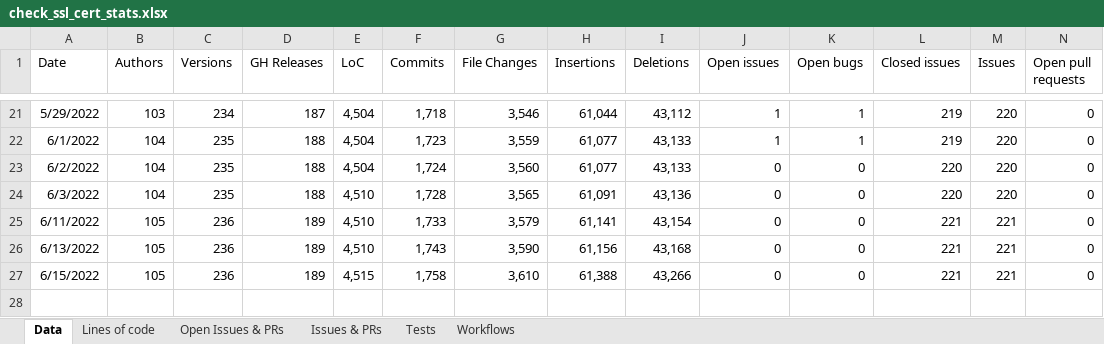
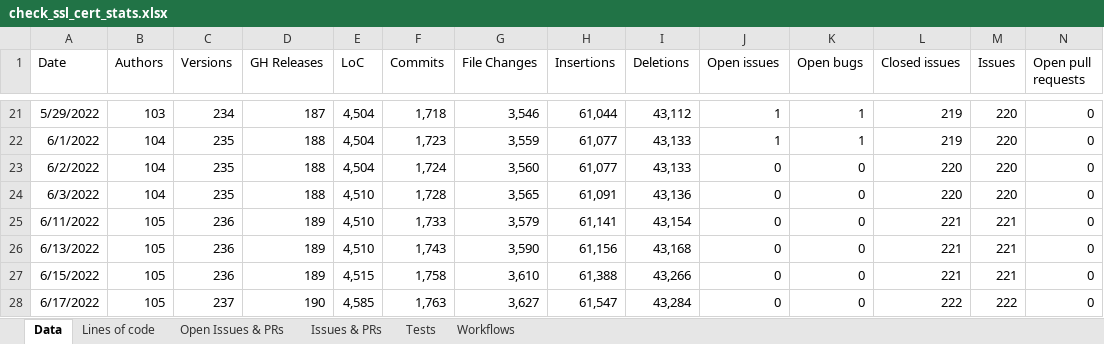
Before and after one commit to matteocorti/check_ssl_cert, an Excel workbook: varia/check_ssl_cert_stats.xlsx, sheet Data, drawn as a sheet; only a part is shown, gaps mark what is left out; values as stored, in another font and other column widths than the file's, no borders; table styles not drawn; rows hold the shown columns only; the diff names each change by its address in the sheet, - before the commit and + after, or states it on an @@ line.

Commit message:
Updted the stats after last release

```diff
--- a/varia/check_ssl_cert_stats.xlsx (sheet Data)
+++ b/varia/check_ssl_cert_stats.xlsx (sheet Data)
+row 28: 6/17/2022 | 105 | 237 | 190 | 4,585 | 1,763 | 3,627 | 61,547 | 43,284 | 0 | 0 | 222 | 222 | 0
```
Also changed, not shown: charts or pictures.
